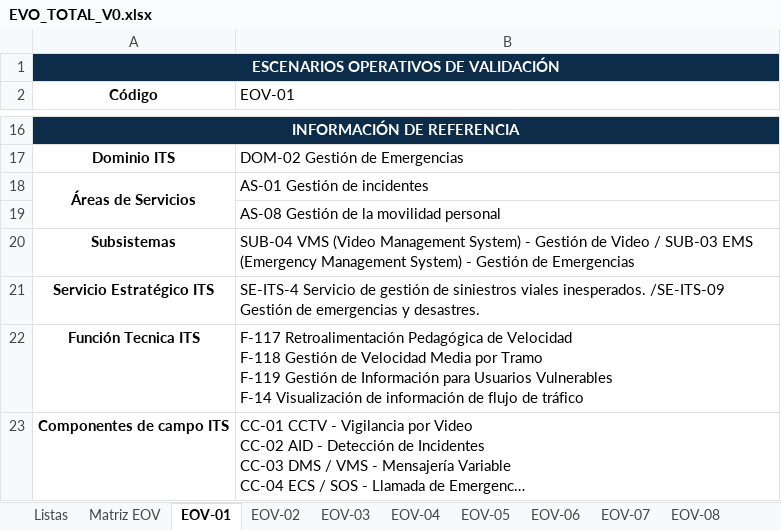
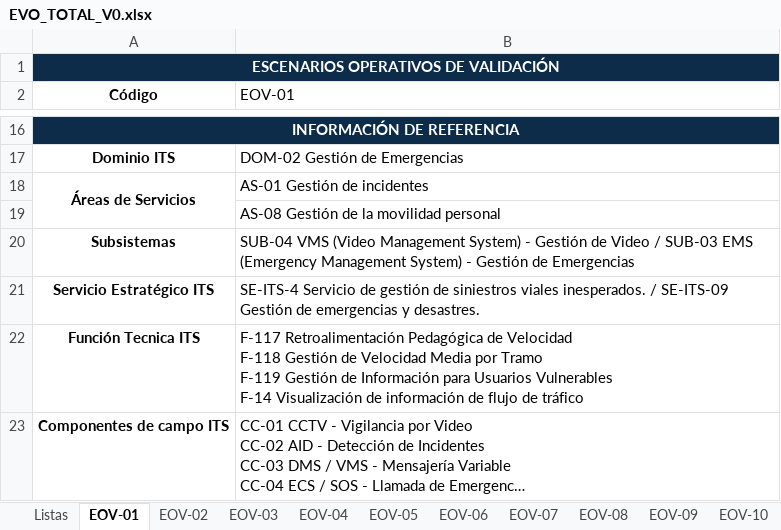
Before and after one commit to Innovadataco/APP-CHIA-GIRARDOT, an Excel workbook: EVO_TOTAL_V0.xlsx, sheet EOV-01, drawn as a sheet; only a part is shown, gaps mark what is left out; long unchanged cells end in …; values as stored, in another font and other column widths than the file's, no borders; the diff names each change by its address in the sheet, - before the commit and + after, or states it on an @@ line.

```diff
--- a/EVO_TOTAL_V0.xlsx (sheet EOV-01)
+++ b/EVO_TOTAL_V0.xlsx (sheet EOV-01)
-sheet tab: Matriz EOV
-B21 (EOV-01): …viales inesperados. /SE-ITS-09 Gestión de…
+B21 (EOV-01): …viales inesperados. / SE-ITS-09 Gestión de…
```
Also changed, not shown: sheet Listas, 50 other files.
